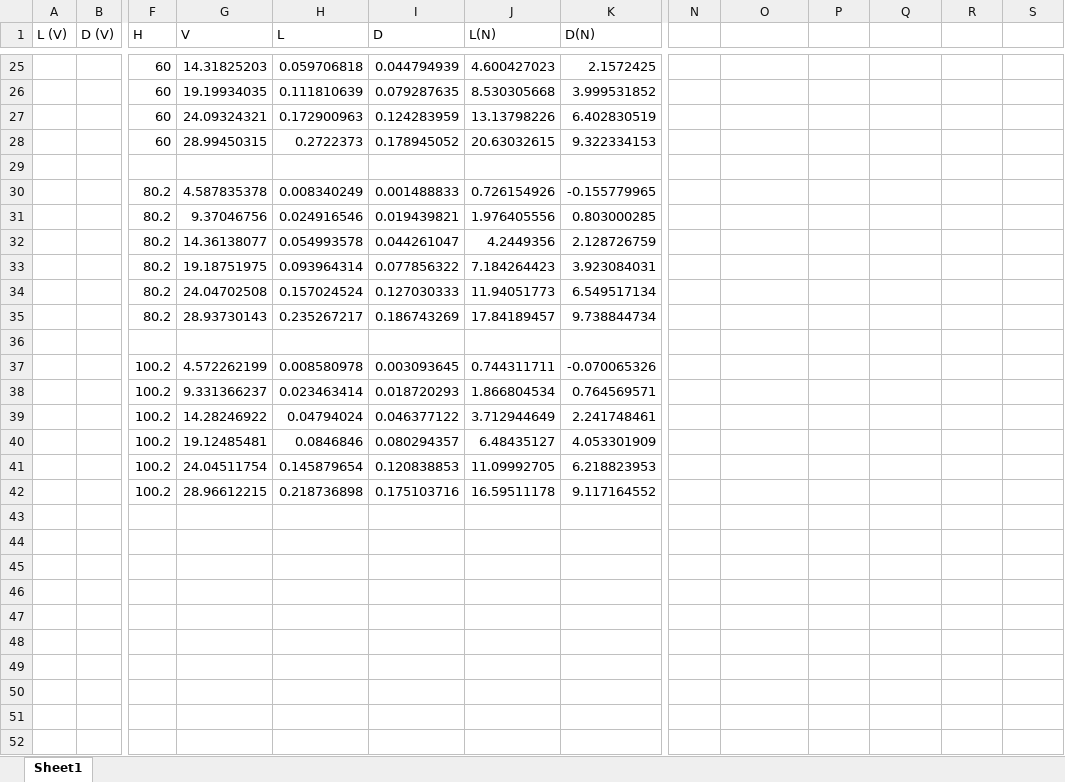
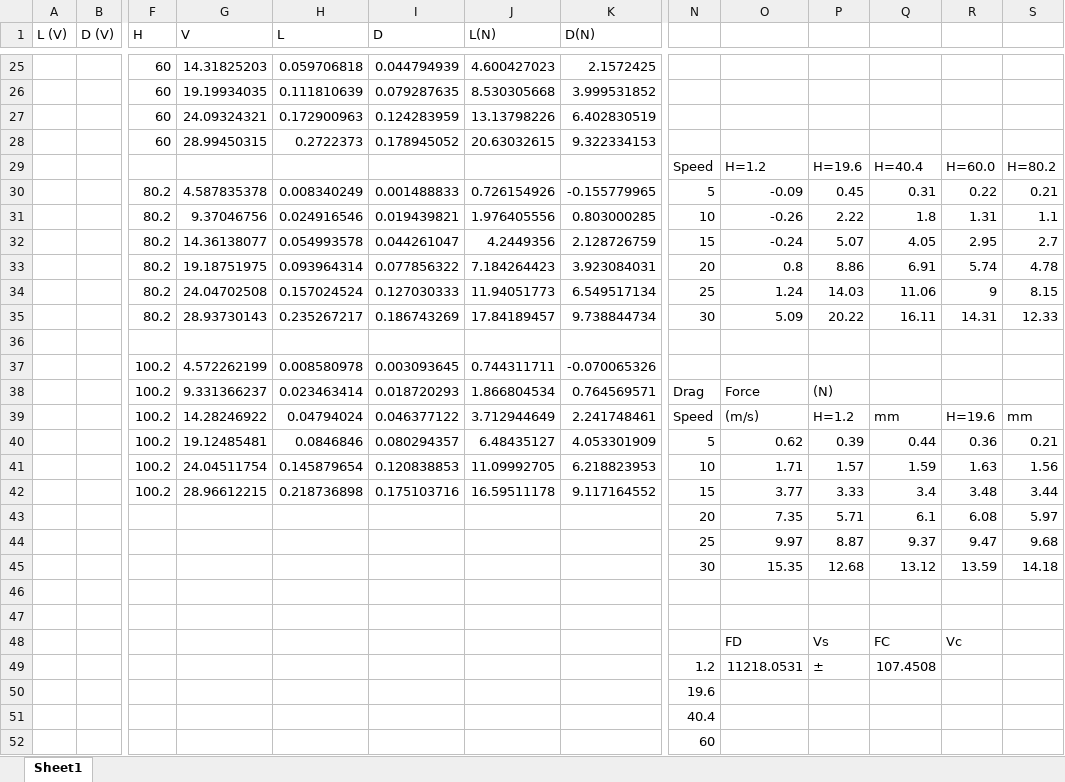
Before and after one commit to lfreeman5/Spring2025, an Excel workbook: 4410/Voltage_Data.xlsx, sheet Sheet1, drawn as a sheet; only a part is shown, gaps mark what is left out; values as stored, in another font and other column widths than the file's, no borders; charts and pictures not drawn; removed rows and columns are numbered as before the commit, all else as after; rows hold the shown columns only; the diff covers the shown part only; the diff names each change by its address in the sheet, - before the commit and + after, or states it on an @@ line.

```diff
--- a/4410/Voltage_Data.xlsx (sheet Sheet1)
+++ b/4410/Voltage_Data.xlsx (sheet Sheet1)
-row 29: (empty)
+row 29:  |  |  |  |  |  |  |  | Speed | H=1.2 | H=19.6 | H=40.4 | H=60.0 | H=80.2
-row 30:  |  | 80.2 | 4.587835378 | 0.008340249 | 0.001488833 | 0.726154926 | -0.155779965
-row 31:  |  | 80.2 | 9.37046756 | 0.024916546 | 0.019439821 | 1.976405556 | 0.803000285
-row 32:  |  | 80.2 | 14.36138077 | 0.054993578 | 0.044261047 | 4.2449356 | 2.128726759
-row 33:  |  | 80.2 | 19.18751975 | 0.093964314 | 0.077856322 | 7.184264423 | 3.923084031
-row 34:  |  | 80.2 | 24.04702508 | 0.157024524 | 0.127030333 | 11.94051773 | 6.549517134
-row 35:  |  | 80.2 | 28.93730143 | 0.235267217 | 0.186743269 | 17.84189457 | 9.738844734
+row 30:  |  | 80.2 | 4.587835378 | 0.008340249 | 0.001488833 | 0.726154926 | -0.155779965 | 5 | -0.09 | 0.45 | 0.31 | 0.22 | 0.21
+row 31:  |  | 80.2 | 9.37046756 | 0.024916546 | 0.019439821 | 1.976405556 | 0.803000285 | 10 | -0.26 | 2.22 | 1.8 | 1.31 | 1.1
+row 32:  |  | 80.2 | 14.36138077 | 0.054993578 | 0.044261047 | 4.2449356 | 2.128726759 | 15 | -0.24 | 5.07 | 4.05 | 2.95 | 2.7
+row 33:  |  | 80.2 | 19.18751975 | 0.093964314 | 0.077856322 | 7.184264423 | 3.923084031 | 20 | 0.8 | 8.86 | 6.91 | 5.74 | 4.78
+row 34:  |  | 80.2 | 24.04702508 | 0.157024524 | 0.127030333 | 11.94051773 | 6.549517134 | 25 | 1.24 | 14.03 | 11.06 | 9 | 8.15
+row 35:  |  | 80.2 | 28.93730143 | 0.235267217 | 0.186743269 | 17.84189457 | 9.738844734 | 30 | 5.09 | 20.22 | 16.11 | 14.31 | 12.33
-N38: (empty)
+N38: Drag
-O38: (empty)
+O38: Force
-P38: (empty)
+P38: (N)
-row 39:  |  | 100.2 | 14.28246922 | 0.04794024 | 0.046377122 | 3.712944649 | 2.241748461
-row 40:  |  | 100.2 | 19.12485481 | 0.0846846 | 0.080294357 | 6.48435127 | 4.053301909
+row 39:  |  | 100.2 | 14.28246922 | 0.04794024 | 0.046377122 | 3.712944649 | 2.241748461 | Speed | (m/s) | H=1.2 | mm | H=19.6 | mm
+row 40:  |  | 100.2 | 19.12485481 | 0.0846846 | 0.080294357 | 6.48435127 | 4.053301909 | 5 | 0.62 | 0.39 | 0.44 | 0.36 | 0.21
+row 41:  |  | 100.2 | 24.04511754 | 0.145879654 | 0.120838853 | 11.09992705 | 6.218823953 | 10 | 1.71 | 1.57 | 1.59 | 1.63 | 1.56
+row 42:  |  | 100.2 | 28.96612215 | 0.218736898 | 0.175103716 | 16.59511178 | 9.117164552 | 15 | 3.77 | 3.33 | 3.4 | 3.48 | 3.44
+row 43:  |  |  |  |  |  |  |  | 20 | 7.35 | 5.71 | 6.1 | 6.08 | 5.97
+row 44:  |  |  |  |  |  |  |  | 25 | 9.97 | 8.87 | 9.37 | 9.47 | 9.68
+row 45:  |  |  |  |  |  |  |  | 30 | 15.35 | 12.68 | 13.12 | 13.59 | 14.18
-row 46:  |  | 100.2 | 24.04511754 | 0.145879654 | 0.120838853 | 11.09992705 | 6.218823953
+row 46: (empty)
-row 47:  |  | 100.2 | 28.96612215 | 0.218736898 | 0.175103716 | 16.59511178 | 9.117164552
+row 47: (empty)
+row 48:  |  |  |  |  |  |  |  |  | FD | Vs | FC | Vc
+row 49:  |  |  |  |  |  |  |  | 1.2 | 11218.0531 | ± | 107.4508
+row 50:  |  |  |  |  |  |  |  | 19.6
+row 51:  |  |  |  |  |  |  |  | 40.4
+row 52:  |  |  |  |  |  |  |  | 60
```
Also changed, not shown: 2 added rows elsewhere in this sheet, 16 other files.
